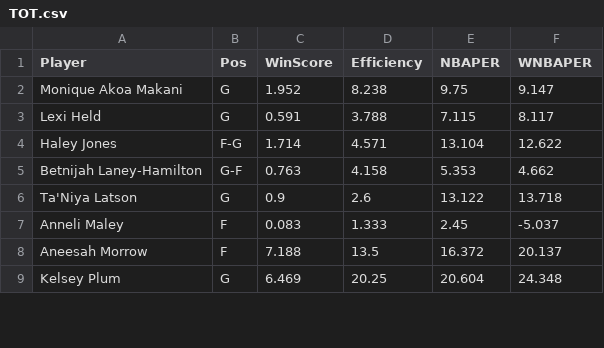
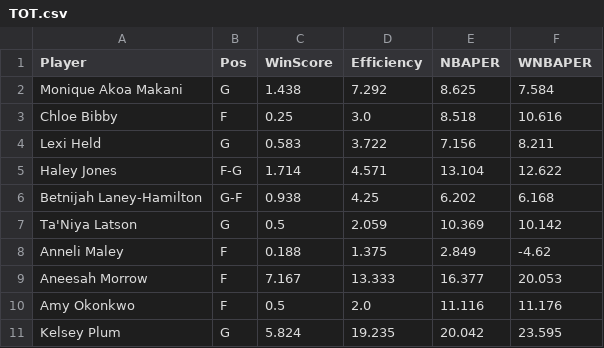
Before and after one commit to smonroe6/WNBA-Player-Rating, a CSV file: data/Metrics/CurrentSeasonTeams/TOT.csv, drawn as a sheet; only a part is shown; the diff covers the shown part only.

```diff
--- a/data/Metrics/CurrentSeasonTeams/TOT.csv
+++ b/data/Metrics/CurrentSeasonTeams/TOT.csv
@@ -1,9 +1,11 @@
 Player,Pos,WinScore,Efficiency,NBAPER,WNBAPER
-Monique Akoa Makani,G,1.952,8.238,9.75,9.147
-Lexi Held,G,0.591,3.788,7.115,8.117
+Monique Akoa Makani,G,1.438,7.292,8.625,7.584
+Chloe Bibby,F,0.25,3.0,8.518,10.616
+Lexi Held,G,0.583,3.722,7.156,8.211
 Haley Jones,F-G,1.714,4.571,13.104,12.622
-Betnijah Laney-Hamilton,G-F,0.763,4.158,5.353,4.662
-Ta'Niya Latson,G,0.9,2.6,13.122,13.718
-Anneli Maley,F,0.083,1.333,2.45,-5.037
-Aneesah Morrow,F,7.188,13.5,16.372,20.137
-Kelsey Plum,G,6.469,20.25,20.604,24.348
+Betnijah Laney-Hamilton,G-F,0.938,4.25,6.202,6.168
+Ta'Niya Latson,G,0.5,2.059,10.369,10.142
+Anneli Maley,F,0.188,1.375,2.849,-4.62
+Aneesah Morrow,F,7.167,13.333,16.377,20.053
+Amy Okonkwo,F,0.5,2.0,11.116,11.176
+Kelsey Plum,G,5.824,19.235,20.042,23.595
```
Also changed, not shown: 1 added row and 16 edited cells elsewhere in this file, data/Cleaned/2026Data.csv, data/Metrics/2026Metrics.csv, 20 other files.
